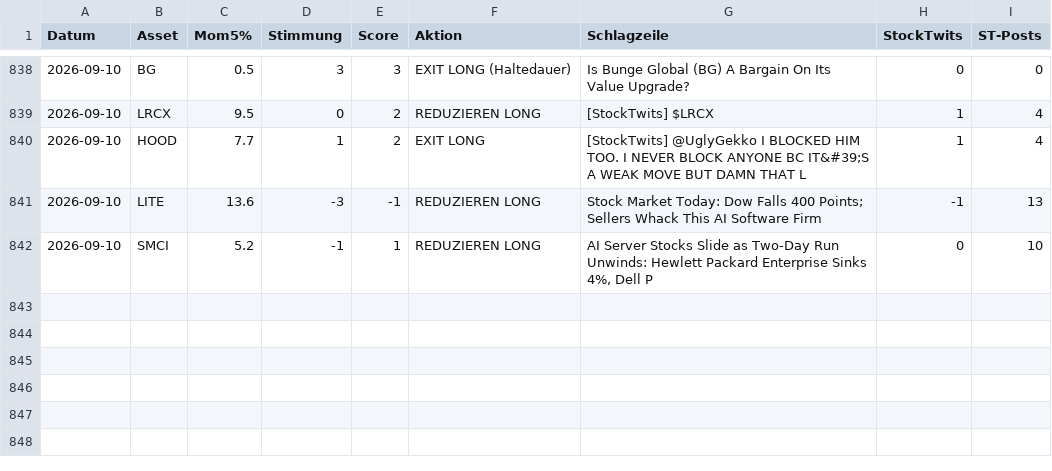
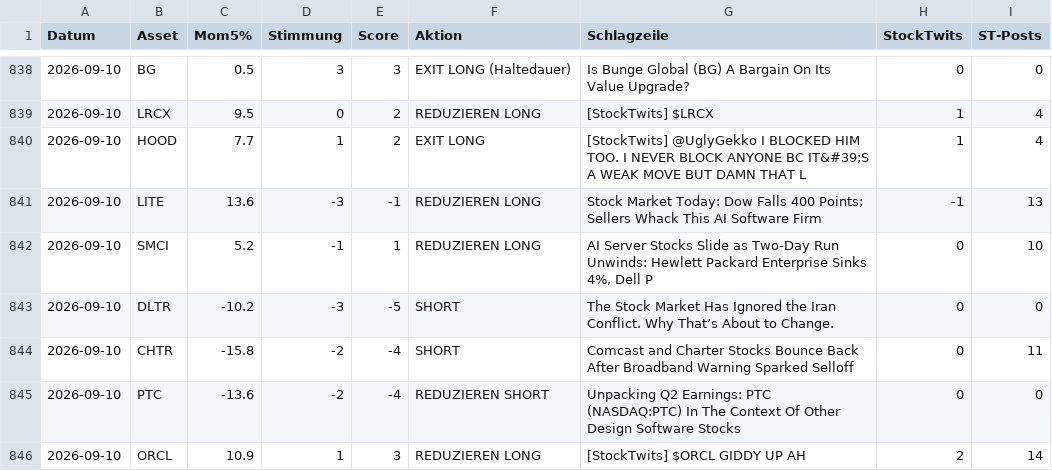
Before and after one commit to PatrickGerisch/NewsBot, a CSV file: news_bot_log.csv, drawn as a sheet; only a part is shown, gaps mark what is left out.

```diff
--- a/news_bot_log.csv
+++ b/news_bot_log.csv
@@ -842 +842,5 @@ Datum,Asset,Mom5%,Stimmung,Score,Aktion,Schlagzeile,StockTwits,ST-Posts
 2026-09-10,SMCI,5.2,-1,1,REDUZIEREN LONG,"AI Server Stocks Slide as Two-Day Run Unwinds: Hewlett Packard Enterprise Sinks 4%, Dell P",0,10
+2026-09-10,DLTR,-10.2,-3,-5,SHORT,The Stock Market Has Ignored the Iran Conflict. Why That’s About to Change.,0,0
+2026-09-10,CHTR,-15.8,-2,-4,SHORT,Comcast and Charter Stocks Bounce Back After Broadband Warning Sparked Selloff,0,11
+2026-09-10,PTC,-13.6,-2,-4,REDUZIEREN SHORT,Unpacking Q2 Earnings: PTC (NASDAQ:PTC) In The Context Of Other Design Software Stocks,0,0
+2026-09-10,ORCL,10.9,1,3,REDUZIEREN LONG,[StockTwits] $ORCL GIDDY UP AH,2,14
```
Also changed, not shown: news_bot_alpaca_runs.csv, news_bot_daily_cache.csv, 16 other files.
